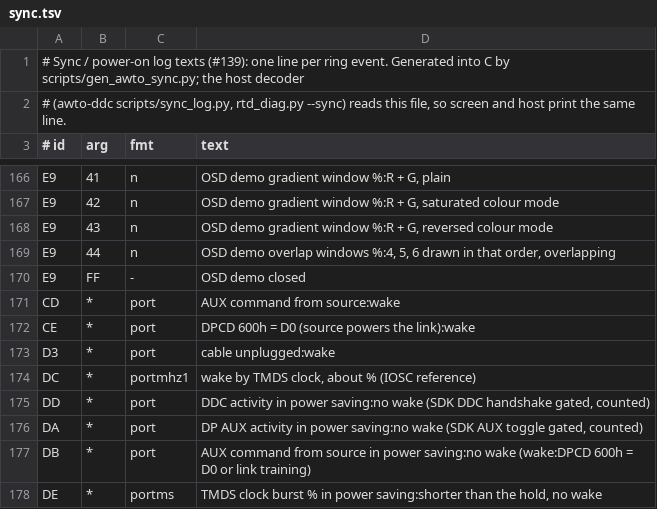
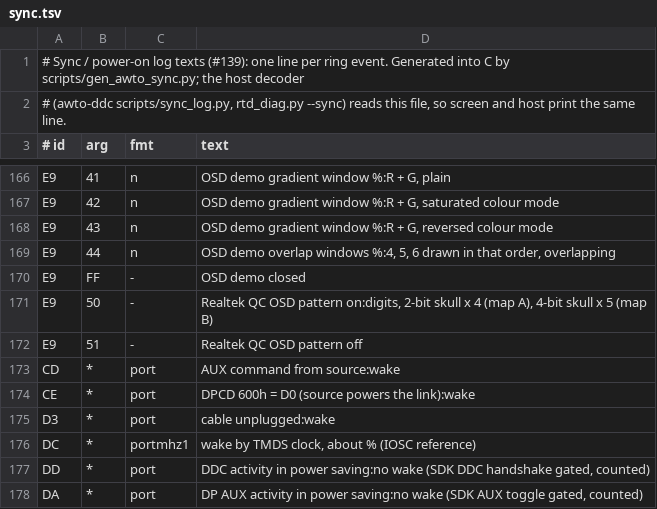
Before and after one commit to awto-au/awto-ddc, a TSV file: fw/awto/sync.tsv, drawn as a sheet; only a part is shown, gaps mark what is left out; the shorter side is filled out with more unchanged rows.

```diff
--- a/fw/awto/sync.tsv
+++ b/fw/awto/sync.tsv
@@ -170,2 +170,4 @@ E9	44	n	OSD demo overlap windows %:4, 5, 6 drawn in that order, overlapping
 E9	FF	-	OSD demo closed
+E9	50	-	Realtek QC OSD pattern on:digits, 2-bit skull x 4 (map A), 4-bit skull x 5 (map B)
+E9	51	-	Realtek QC OSD pattern off
 CD	*	port	AUX command from source:wake
```
Also changed, not shown: fw/bank_layout.tsv, 8 other files.
